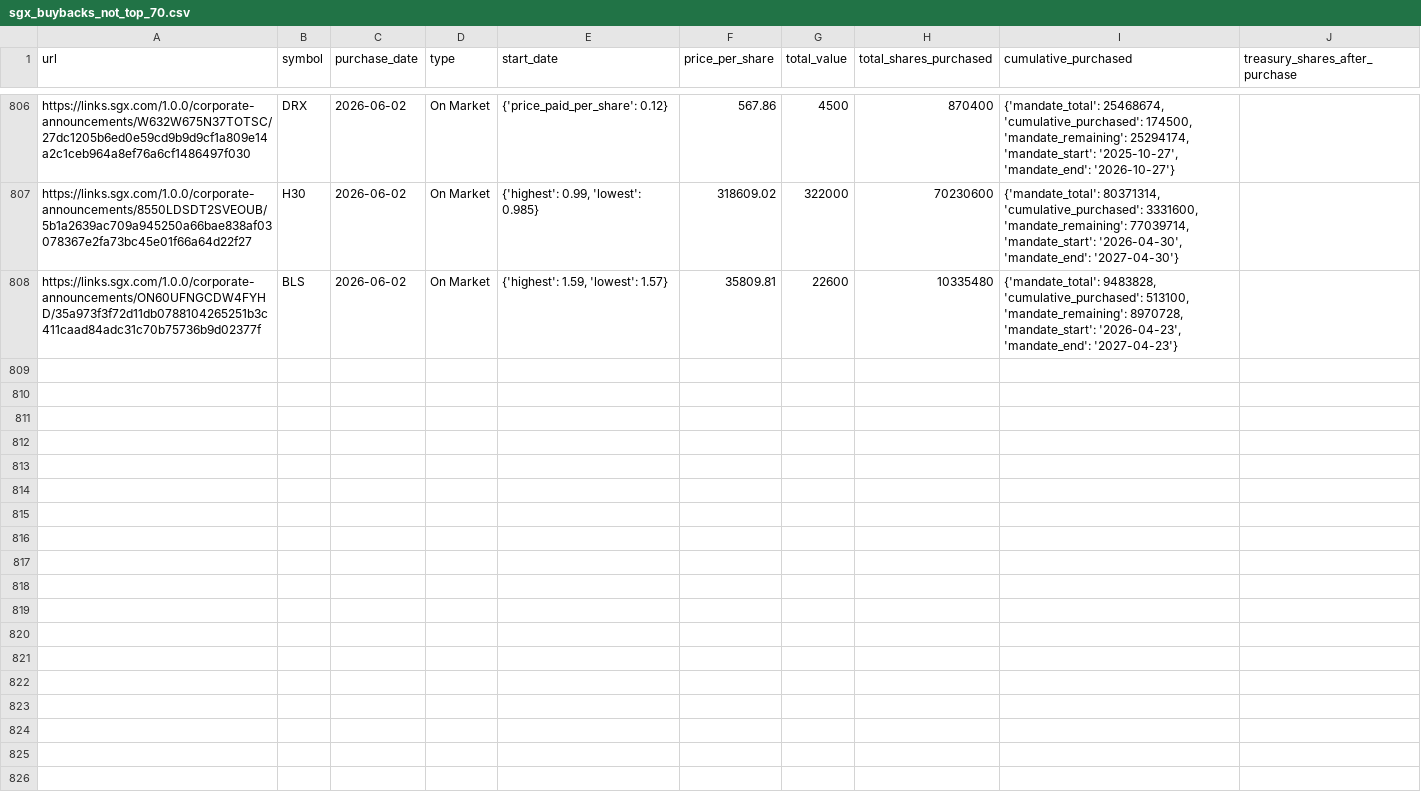
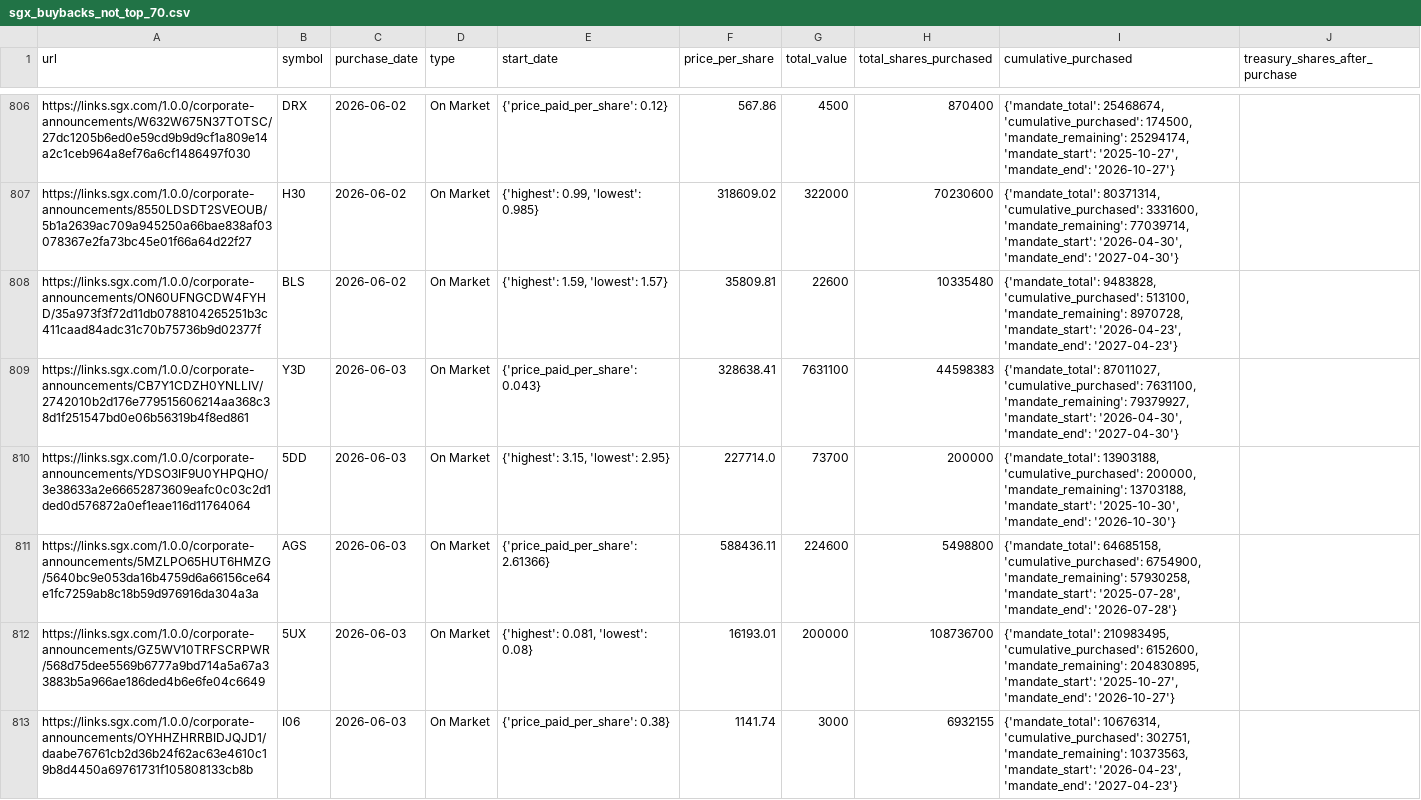
Before and after one commit to supertypeai/sgx_buyback_pipeline, a CSV file: data/scraper_output/sgx_buyback/sgx_buybacks_not_top_70.csv, drawn as a sheet; only a part is shown, gaps mark what is left out; the diff covers the shown part only; the diff names each change by its address in the sheet, - before the commit and + after, or states it on an @@ line.

```diff
--- a/data/scraper_output/sgx_buyback/sgx_buybacks_not_top_70.csv
+++ b/data/scraper_output/sgx_buyback/sgx_buybacks_not_top_70.csv
+row 809: https://links.sgx.com/1.0.0/corporate-announcements/CB7Y1CDZH0YNLLIV/2742010b2d176e779515606214aa368c38d1f251547bd0e06b56319b4f8ed861 | Y3D | 2026-06-03 | On Market | {'price_paid_per_share': 0.043} | 328638.41 | 7631100 | 44598383 | {'mandate_total': 87011027, 'cumulative_purchased': 7631100, 'mandate_remaining': 79379927, 'mandate_start': '2026-04-30', 'mandate_end': '2027-04-30'}
+row 810: https://links.sgx.com/1.0.0/corporate-announcements/YDSO3IF9U0YHPQHO/3e38633a2e66652873609eafc0c03c2d1ded0d576872a0ef1eae116d11764064 | 5DD | 2026-06-03 | On Market | {'highest': 3.15, 'lowest': 2.95} | 227714.0 | 73700 | 200000 | {'mandate_total': 13903188, 'cumulative_purchased': 200000, 'mandate_remaining': 13703188, 'mandate_start': '2025-10-30', 'mandate_end': '2026-10-30'}
+row 811: https://links.sgx.com/1.0.0/corporate-announcements/5MZLPO65HUT6HMZG/5640bc9e053da16b4759d6a66156ce64e1fc7259ab8c18b59d976916da304a3a | AGS | 2026-06-03 | On Market | {'price_paid_per_share': 2.61366} | 588436.11 | 224600 | 5498800 | {'mandate_total': 64685158, 'cumulative_purchased': 6754900, 'mandate_remaining': 57930258, 'mandate_start': '2025-07-28', 'mandate_end': '2026-07-28'}
+row 812: https://links.sgx.com/1.0.0/corporate-announcements/GZ5WV10TRFSCRPWR/568d75dee5569b6777a9bd714a5a67a33883b5a966ae186ded4b6e6fe04c6649 | 5UX | 2026-06-03 | On Market | {'highest': 0.081, 'lowest': 0.08} | 16193.01 | 200000 | 108736700 | {'mandate_total': 210983495, 'cumulative_purchased': 6152600, 'mandate_remaining': 204830895, 'mandate_start': '2025-10-27', 'mandate_end': '2026-10-27'}
+row 813: https://links.sgx.com/1.0.0/corporate-announcements/OYHHZHRRBIDJQJD1/daabe76761cb2d36b24f62ac63e4610c19b8d4450a69761731f105808133cb8b | I06 | 2026-06-03 | On Market | {'price_paid_per_share': 0.38} | 1141.74 | 3000 | 6932155 | {'mandate_total': 10676314, 'cumulative_purchased': 302751, 'mandate_remaining': 10373563, 'mandate_start': '2026-04-23', 'mandate_end': '2027-04-23'}
```
Also changed, not shown: 4 added rows elsewhere in this file, 2 other files.
